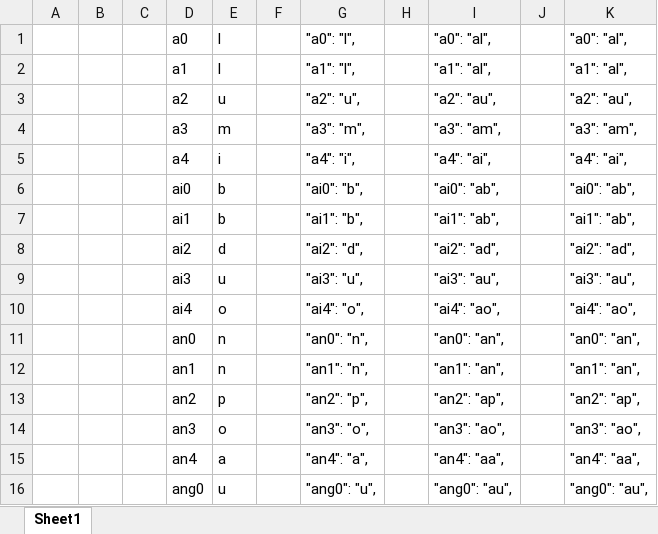
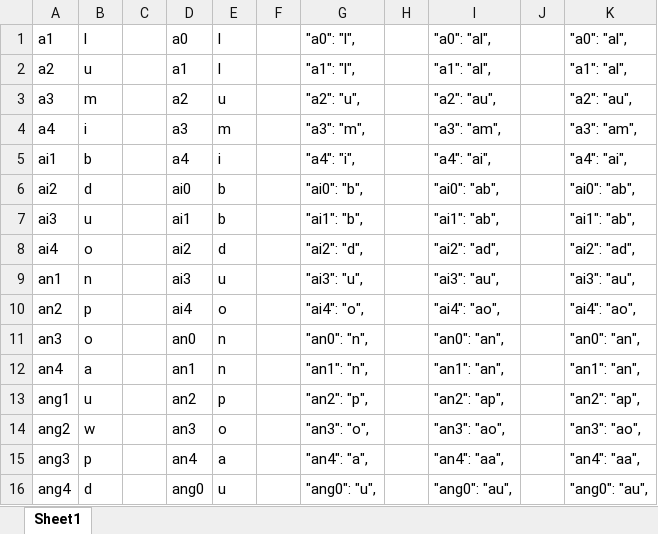
Before and after one commit to jack2game/rime-molong, an Excel workbook: data/tester.xlsx, sheet Sheet1, drawn as a sheet; only a part is shown; values as stored, in another font and other column widths than the file's, no cell formats; the diff covers the shown part only; the diff names each change by its address in the sheet, - before the commit and + after, or states it on an @@ line.

```diff
--- a/data/tester.xlsx (sheet Sheet1)
+++ b/data/tester.xlsx (sheet Sheet1)
-A1: (empty)
+A1: a1
-B1: (empty)
+B1: l
-A2: (empty)
+A2: a2
-B2: (empty)
+B2: u
-A3: (empty)
+A3: a3
-B3: (empty)
+B3: m
-A4: (empty)
+A4: a4
-B4: (empty)
+B4: i
-A5: (empty)
+A5: ai1
-B5: (empty)
+B5: b
-A6: (empty)
+A6: ai2
-B6: (empty)
+B6: d
-A7: (empty)
+A7: ai3
-B7: (empty)
+B7: u
-A8: (empty)
+A8: ai4
-B8: (empty)
+B8: o
-A9: (empty)
+A9: an1
-B9: (empty)
+B9: n
-A10: (empty)
+A10: an2
-B10: (empty)
+B10: p
-A11: (empty)
+A11: an3
-B11: (empty)
+B11: o
-A12: (empty)
+A12: an4
-B12: (empty)
+B12: a
-A13: (empty)
+A13: ang1
-B13: (empty)
+B13: u
-A14: (empty)
+A14: ang2
-B14: (empty)
+B14: w
-A15: (empty)
+A15: ang3
-B15: (empty)
+B15: p
-A16: (empty)
+A16: ang4
-B16: (empty)
+B16: d
```
Also changed, not shown: 230 edited cells elsewhere in this sheet, cell formats, formulas that keep their value, 5 other files.
